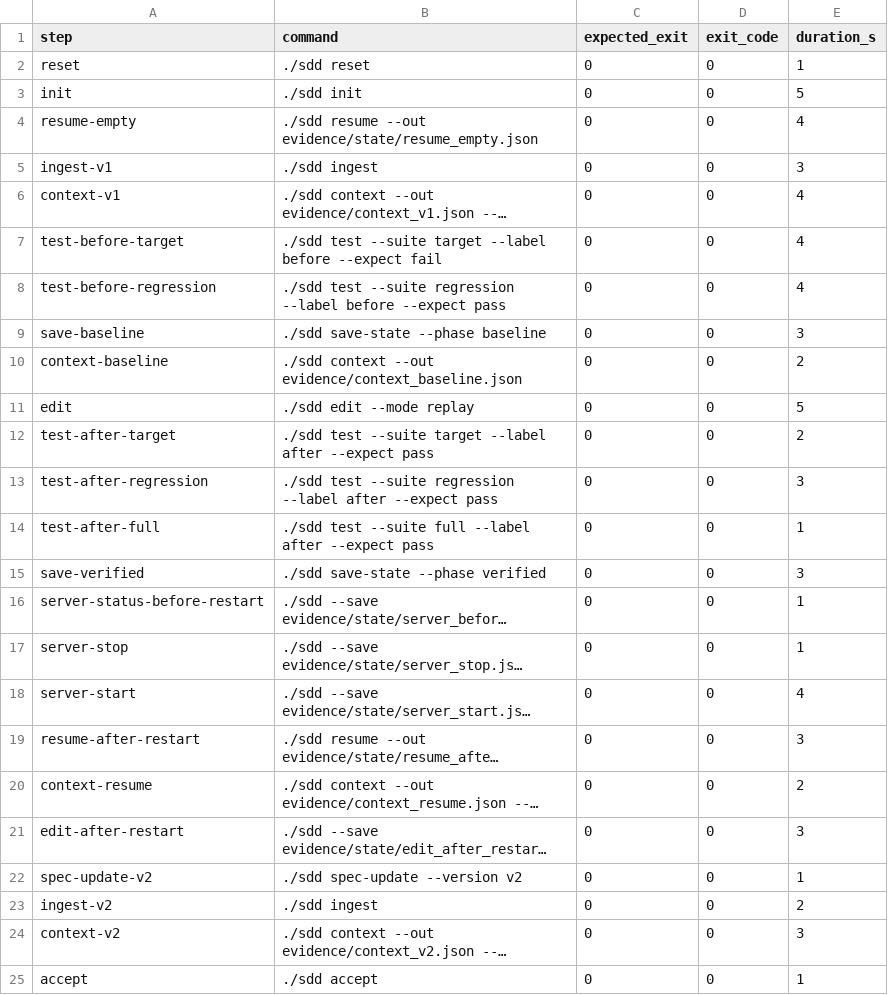
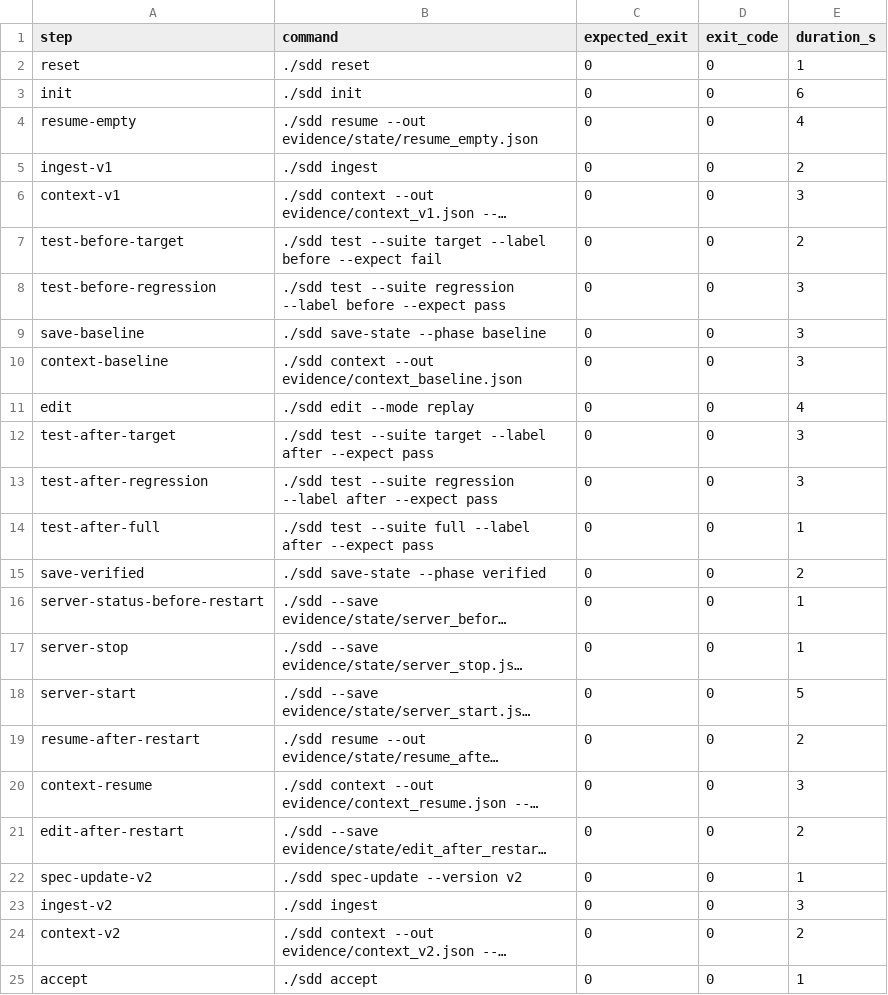
Before and after one commit to Luchutong/powercontext, a TSV file: minimax/evidence/demo_steps.tsv, drawn as a sheet; long unchanged cells end in …; the diff names each change by its address in the sheet, - before the commit and + after, or states it on an @@ line.

```diff
--- a/minimax/evidence/demo_steps.tsv
+++ b/minimax/evidence/demo_steps.tsv
-E3 (duration_s): 5
+E3 (duration_s): 6
-E5 (duration_s): 3
+E5 (duration_s): 2
-E6 (duration_s): 4
+E6 (duration_s): 3
-E7 (duration_s): 4
+E7 (duration_s): 2
-E8 (duration_s): 4
+E8 (duration_s): 3
-E10 (duration_s): 2
+E10 (duration_s): 3
-E11 (duration_s): 5
+E11 (duration_s): 4
-E12 (duration_s): 2
+E12 (duration_s): 3
-E15 (duration_s): 3
+E15 (duration_s): 2
-E18 (duration_s): 4
+E18 (duration_s): 5
-E19 (duration_s): 3
+E19 (duration_s): 2
-E20 (duration_s): 2
+E20 (duration_s): 3
-E21 (duration_s): 3
+E21 (duration_s): 2
-E23 (duration_s): 2
+E23 (duration_s): 3
-E24 (duration_s): 3
+E24 (duration_s): 2
```
Also changed, not shown: 32 other files.
